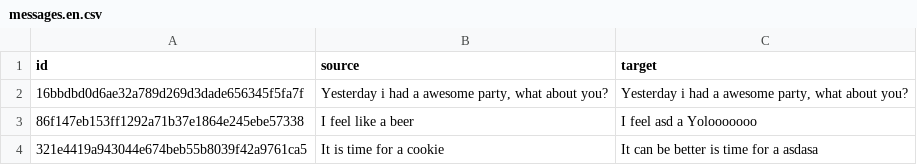
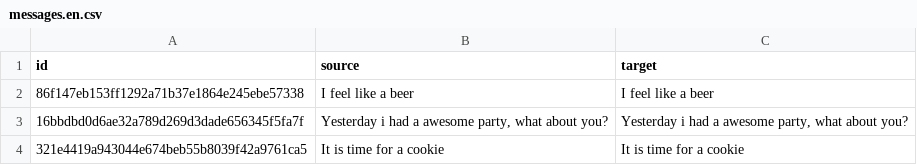
Before and after one commit to ivonederlof/xlf-translator, a CSV file: locale/translations/csv/messages.en.csv, drawn as a sheet.

```diff
--- a/locale/translations/csv/messages.en.csv
+++ b/locale/translations/csv/messages.en.csv
@@ -1,4 +1,4 @@
 "id","source","target"
+"86f147eb153ff1292a71b37e1864e245ebe57338","I feel like a beer","I feel like a beer"
 "16bbdbd0d6ae32a789d269d3dade656345f5fa7f","Yesterday i had a awesome party, what about you?","Yesterday i had a awesome party, what about you?"
-"86f147eb153ff1292a71b37e1864e245ebe57338","I feel like a beer","I feel asd a Yolooooooo"
-"321e4419a943044e674beb55b8039f42a9761ca5","It is time for a cookie","It can be better is time for a asdasa"
+"321e4419a943044e674beb55b8039f42a9761ca5","It is time for a cookie","It is time for a cookie"
```
Also changed, not shown: locale/translations/csv/messages.de.csv, locale/translations/csv/messages.fr.csv, 13 other files.
